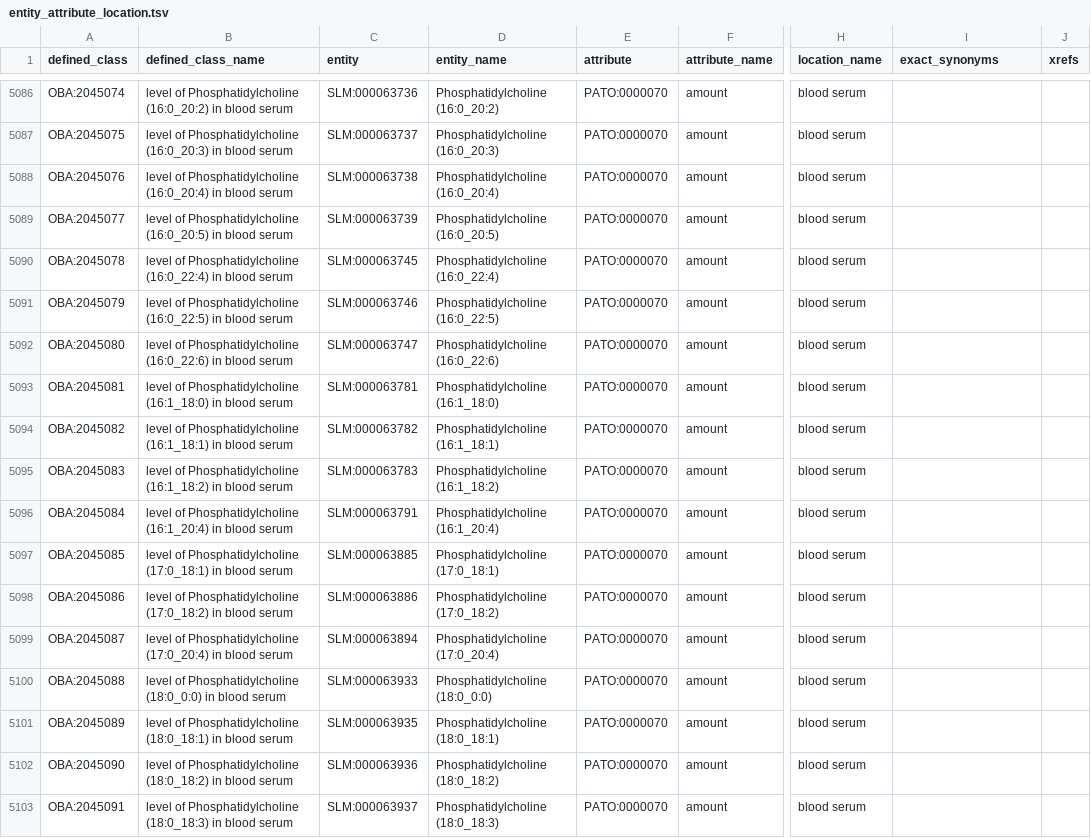
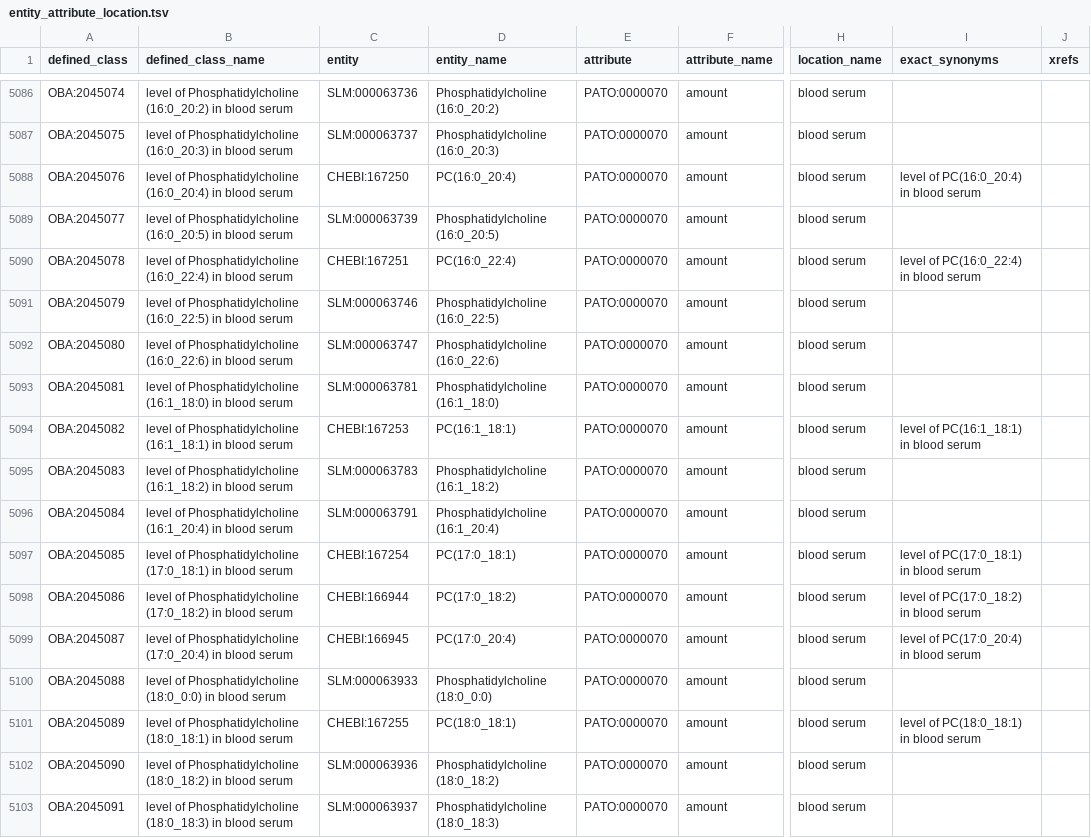
Before and after one commit to obophenotype/bio-attribute-ontology, a TSV file: src/patterns/data/default/entity_attribute_location.tsv, drawn as a sheet; only a part is shown, gaps mark what is left out; the diff covers the shown part only; the diff names each change by its address in the sheet, - before the commit and + after, or states it on an @@ line.

Commit message:
Update lipid level traits
1. Add new lipid level term.
2. Replace SLM component with CHEBI term where CHEBI term available in logical axioms.

```diff
--- a/src/patterns/data/default/entity_attribute_location.tsv
+++ b/src/patterns/data/default/entity_attribute_location.tsv
-C5088 (entity): SLM:000063738
+C5088 (entity): CHEBI:167250
-D5088 (entity_name): Phosphatidylcholine (16:0_20:4)
+D5088 (entity_name): PC(16:0_20:4)
-I5088 (exact_synonyms): (empty)
+I5088 (exact_synonyms): level of PC(16:0_20:4) in blood serum
-C5090 (entity): SLM:000063745
+C5090 (entity): CHEBI:167251
-D5090 (entity_name): Phosphatidylcholine (16:0_22:4)
+D5090 (entity_name): PC(16:0_22:4)
-I5090 (exact_synonyms): (empty)
+I5090 (exact_synonyms): level of PC(16:0_22:4) in blood serum
-C5094 (entity): SLM:000063782
+C5094 (entity): CHEBI:167253
-D5094 (entity_name): Phosphatidylcholine (16:1_18:1)
+D5094 (entity_name): PC(16:1_18:1)
-I5094 (exact_synonyms): (empty)
+I5094 (exact_synonyms): level of PC(16:1_18:1) in blood serum
-C5097 (entity): SLM:000063885
+C5097 (entity): CHEBI:167254
-D5097 (entity_name): Phosphatidylcholine (17:0_18:1)
+D5097 (entity_name): PC(17:0_18:1)
-I5097 (exact_synonyms): (empty)
+I5097 (exact_synonyms): level of PC(17:0_18:1) in blood serum
-C5098 (entity): SLM:000063886
+C5098 (entity): CHEBI:166944
-D5098 (entity_name): Phosphatidylcholine (17:0_18:2)
+D5098 (entity_name): PC(17:0_18:2)
-I5098 (exact_synonyms): (empty)
+I5098 (exact_synonyms): level of PC(17:0_18:2) in blood serum
-C5099 (entity): SLM:000063894
+C5099 (entity): CHEBI:166945
-D5099 (entity_name): Phosphatidylcholine (17:0_20:4)
+D5099 (entity_name): PC(17:0_20:4)
-I5099 (exact_synonyms): (empty)
+I5099 (exact_synonyms): level of PC(17:0_20:4) in blood serum
-C5101 (entity): SLM:000063935
+C5101 (entity): CHEBI:167255
-D5101 (entity_name): Phosphatidylcholine (18:0_18:1)
+D5101 (entity_name): PC(18:0_18:1)
-I5101 (exact_synonyms): (empty)
+I5101 (exact_synonyms): level of PC(18:0_18:1) in blood serum
```
Also changed, not shown: 3 added rows and 111 edited cells elsewhere in this file.
